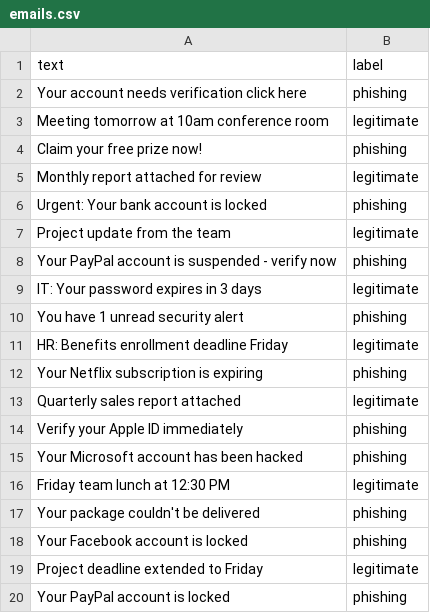
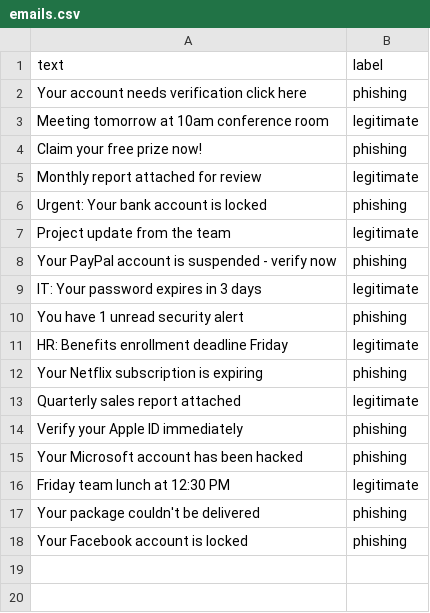
Before and after one commit to SyedMujtaba1-tech/CyberDetect, a CSV file: emails.csv, drawn as a sheet.

Commit message:
Update emails.csv

```diff
--- a/emails.csv
+++ b/emails.csv
@@ -18,3 +18 @@ text,label
 "Your Facebook account is locked","phishing"
-"Project deadline extended to Friday","legitimate"
-"Your PayPal account is locked","phishing"
```
